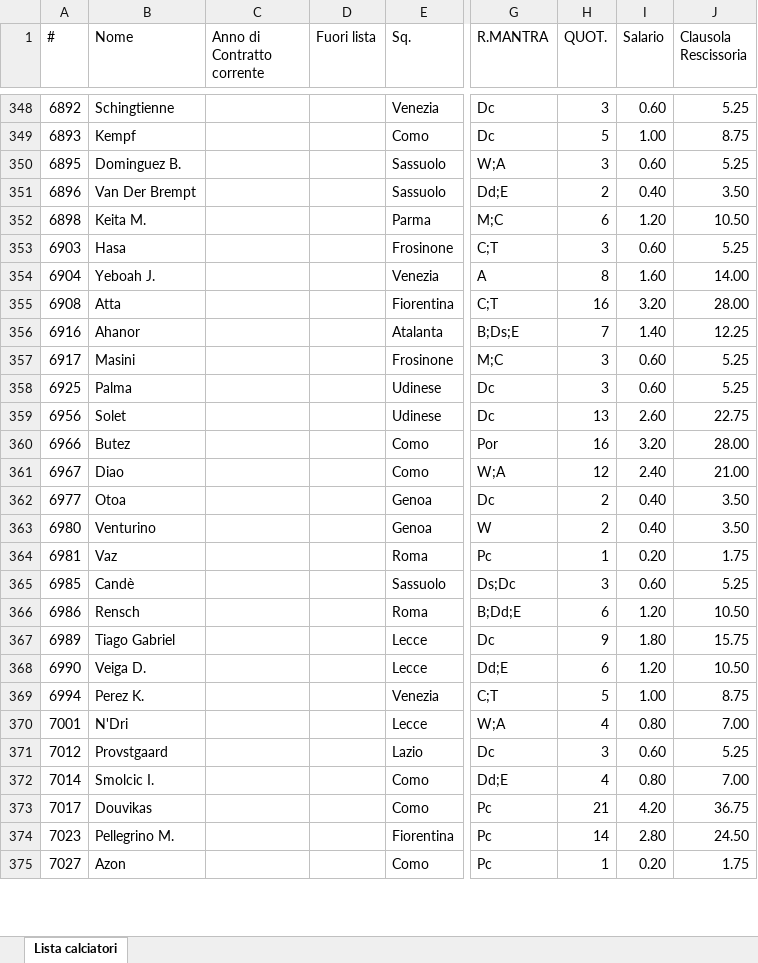
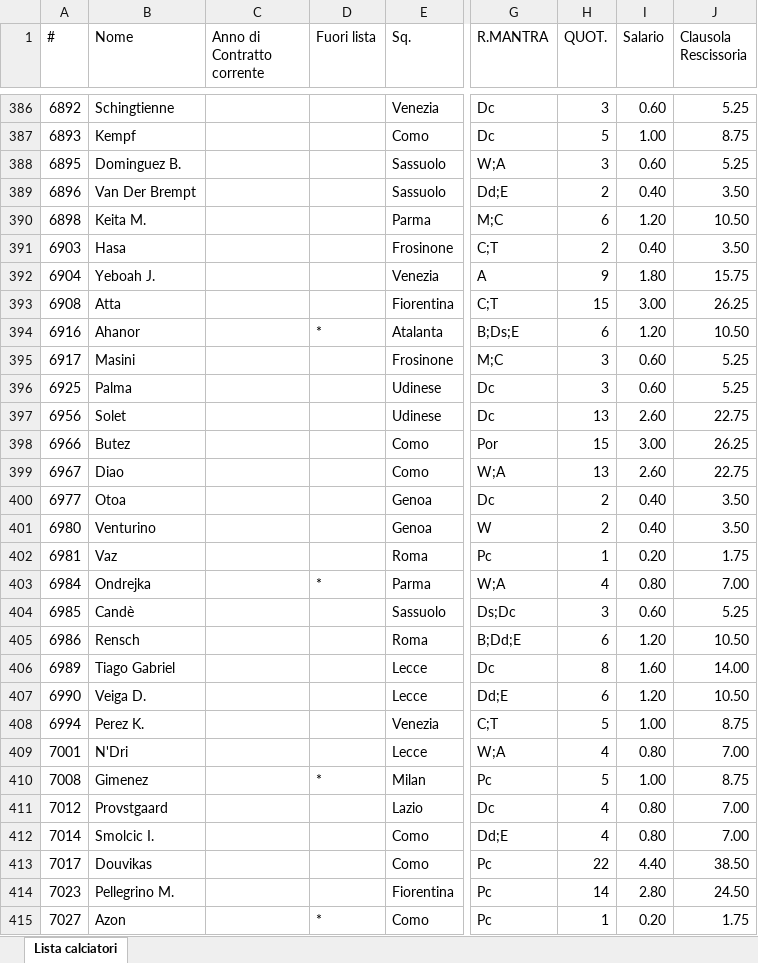
Before and after one commit to ChickenRusping/SitoFantaManageriale, an Excel workbook: Database Fanta.xlsx, sheet Lista calciatori, drawn as a sheet; only a part is shown, gaps mark what is left out; values as stored, in another font and other column widths than the file's, no borders; addresses are those after the commit; the diff covers the shown part only; the diff names each change by its address in the sheet, - before the commit and + after, or states it on an @@ line.

```diff
--- a/Database Fanta.xlsx (sheet Lista calciatori)
+++ b/Database Fanta.xlsx (sheet Lista calciatori)
-H391 (QUOT.): 3
+H391 (QUOT.): 2
-I391 (Salario): 0.60
+I391 (Salario): 0.40
-J391 (Clausola Rescissoria): 5.25
+J391 (Clausola Rescissoria): 3.50
-H392 (QUOT.): 8
+H392 (QUOT.): 9
-I392 (Salario): 1.60
+I392 (Salario): 1.80
-J392 (Clausola Rescissoria): 14.00
+J392 (Clausola Rescissoria): 15.75
-H393 (QUOT.): 16
+H393 (QUOT.): 15
-I393 (Salario): 3.20
+I393 (Salario): 3.00
-J393 (Clausola Rescissoria): 28.00
+J393 (Clausola Rescissoria): 26.25
-D394 (Fuori lista): (empty)
+D394 (Fuori lista): *
-H394 (QUOT.): 7
+H394 (QUOT.): 6
-I394 (Salario): 1.40
+I394 (Salario): 1.20
-J394 (Clausola Rescissoria): 12.25
+J394 (Clausola Rescissoria): 10.50
-H398 (QUOT.): 16
+H398 (QUOT.): 15
-I398 (Salario): 3.20
+I398 (Salario): 3.00
-J398 (Clausola Rescissoria): 28.00
+J398 (Clausola Rescissoria): 26.25
-H399 (QUOT.): 12
+H399 (QUOT.): 13
-I399 (Salario): 2.40
+I399 (Salario): 2.60
-J399 (Clausola Rescissoria): 21.00
+J399 (Clausola Rescissoria): 22.75
@@ row 554 moved to row 403: 6984 @@
-H406 (QUOT.): 9
+H406 (QUOT.): 8
-I406 (Salario): 1.80
+I406 (Salario): 1.60
-J406 (Clausola Rescissoria): 15.75
+J406 (Clausola Rescissoria): 14.00
@@ row 555 moved to row 410: 7008 @@
-H411 (QUOT.): 3
+H411 (QUOT.): 4
-I411 (Salario): 0.60
+I411 (Salario): 0.80
-J411 (Clausola Rescissoria): 5.25
+J411 (Clausola Rescissoria): 7.00
-H413 (QUOT.): 21
+H413 (QUOT.): 22
-I413 (Salario): 4.20
+I413 (Salario): 4.40
-J413 (Clausola Rescissoria): 36.75
+J413 (Clausola Rescissoria): 38.50
-D415 (Fuori lista): (empty)
+D415 (Fuori lista): *
```
Also changed, not shown: 22 added rows, 31 moved rows and 598 edited cells elsewhere in this sheet, formulas that keep their value.
